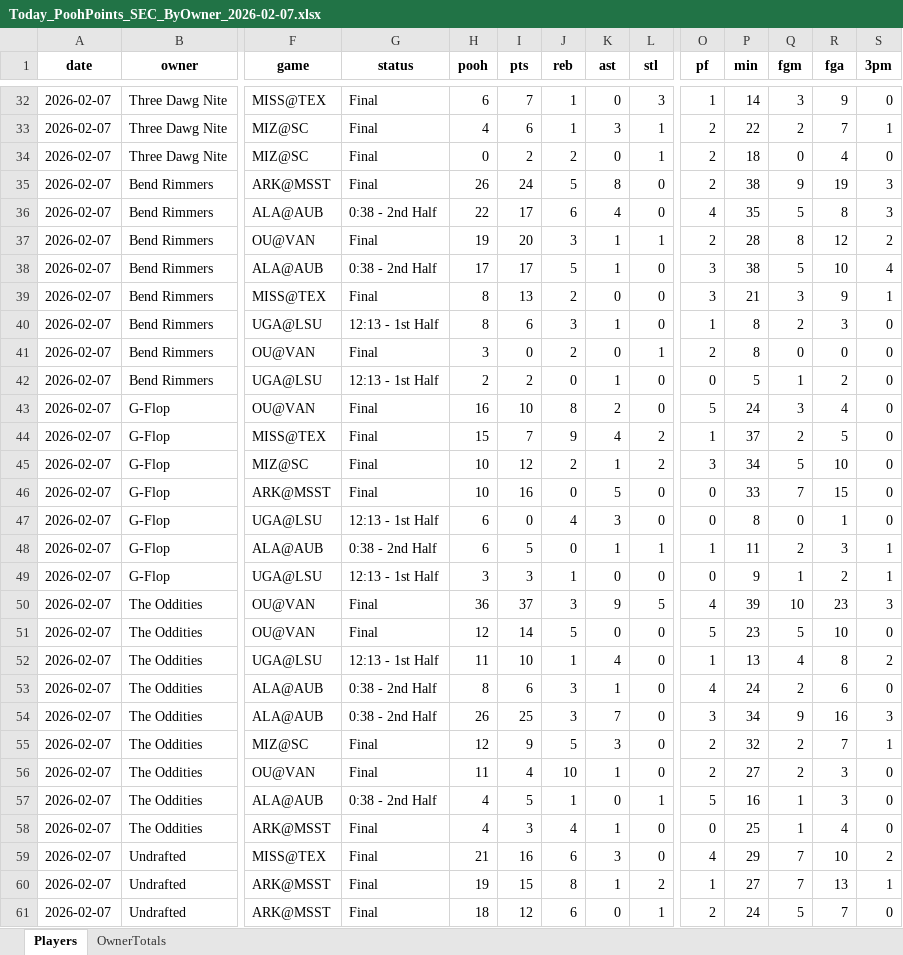
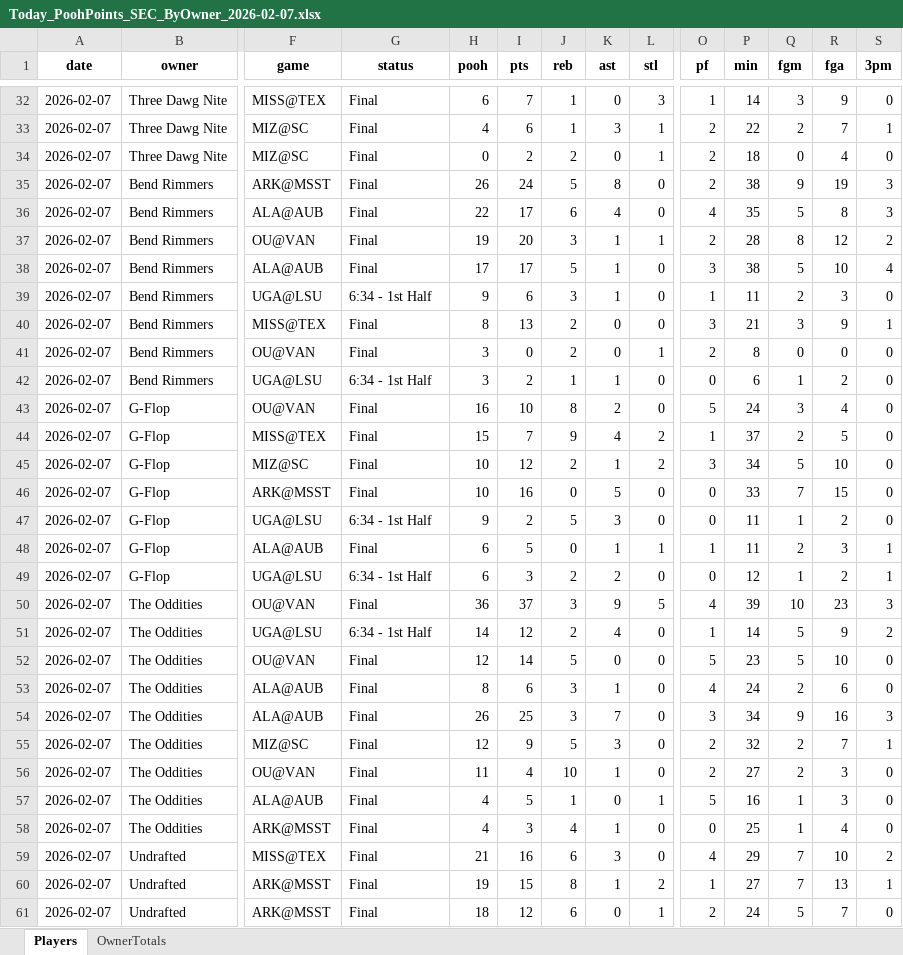
Before and after one commit to hal9000moncrief-dotcom/Pooh-League, an Excel workbook: docs/Today_PoohPoints_SEC_ByOwner_2026-02-07.xlsx, sheet Players, drawn as a sheet; only a part is shown, gaps mark what is left out; values as stored, in another font and other column widths than the file's, no borders; removed rows and columns are numbered as before the commit, all else as after; rows hold the shown columns only; the diff covers the shown part only; the diff names each change by its address in the sheet, - before the commit and + after, or states it on an @@ line.

Commit message:
Pooh Points: normal 20260207

```diff
--- a/docs/Today_PoohPoints_SEC_ByOwner_2026-02-07.xlsx (sheet Players)
+++ b/docs/Today_PoohPoints_SEC_ByOwner_2026-02-07.xlsx (sheet Players)
-G36 (status): 0:38 - 2nd Half
+G36 (status): Final
-G38 (status): 0:38 - 2nd Half
+G38 (status): Final
+row 39: 2026-02-07 | Bend Rimmers | UGA@LSU | 6:34 - 1st Half | 9 | 6 | 3 | 1 | 0 | 1 | 11 | 2 | 3 | 0
-row 40: 2026-02-07 | Bend Rimmers | UGA@LSU | 12:13 - 1st Half | 8 | 6 | 3 | 1 | 0 | 1 | 8 | 2 | 3 | 0
-G42 (status): 12:13 - 1st Half
+G42 (status): 6:34 - 1st Half
-H42 (pooh): 2
+H42 (pooh): 3
-J42 (reb): 0
+J42 (reb): 1
-P42 (min): 5
+P42 (min): 6
-G47 (status): 12:13 - 1st Half
+G47 (status): 6:34 - 1st Half
-H47 (pooh): 6
+H47 (pooh): 9
-I47 (pts): 0
+I47 (pts): 2
-J47 (reb): 4
+J47 (reb): 5
-P47 (min): 8
+P47 (min): 11
-Q47 (fgm): 0
+Q47 (fgm): 1
-R47 (fga): 1
+R47 (fga): 2
-G48 (status): 0:38 - 2nd Half
+G48 (status): Final
-G49 (status): 12:13 - 1st Half
+G49 (status): 6:34 - 1st Half
-H49 (pooh): 3
+H49 (pooh): 6
-J49 (reb): 1
+J49 (reb): 2
-K49 (ast): 0
+K49 (ast): 2
-P49 (min): 9
+P49 (min): 12
+row 51: 2026-02-07 | The Oddities | UGA@LSU | 6:34 - 1st Half | 14 | 12 | 2 | 4 | 0 | 1 | 14 | 5 | 9 | 2
-row 52: 2026-02-07 | The Oddities | UGA@LSU | 12:13 - 1st Half | 11 | 10 | 1 | 4 | 0 | 1 | 13 | 4 | 8 | 2
-G53:G54 (status): 0:38 - 2nd Half
+G53:G54 (status): Final
-G57 (status): 0:38 - 2nd Half
+G57 (status): Final
```
Also changed, not shown: 5 added rows, 6 removed rows and 29 edited cells elsewhere in this sheet, sheet OwnerTotals, 3 other files.
